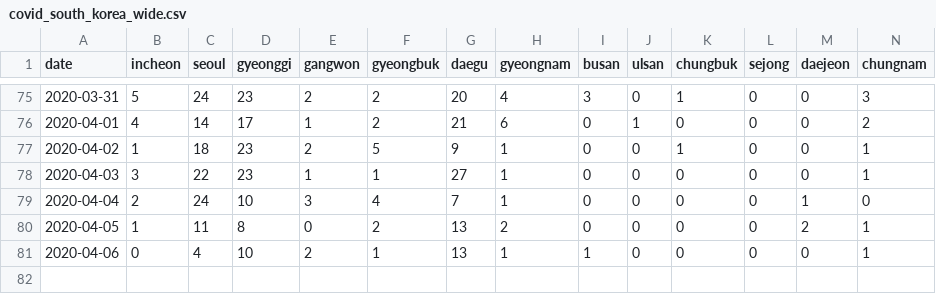
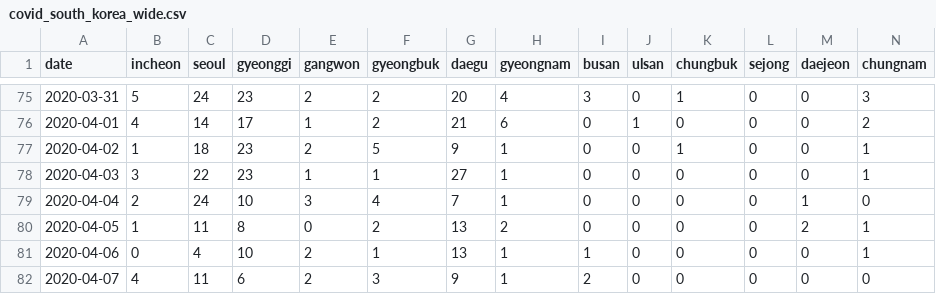
Before and after one commit to RamiKrispin/coronavirus-csv, a CSV file: south_korea/covid_south_korea_wide.csv, drawn as a sheet; only a part is shown, gaps mark what is left out; rows hold the shown columns only; the diff names each change by its address in the sheet, - before the commit and + after, or states it on an @@ line.

```diff
--- a/south_korea/covid_south_korea_wide.csv
+++ b/south_korea/covid_south_korea_wide.csv
+row 82: 2020-04-07 | 4 | 11 | 6 | 2 | 3 | 9 | 1 | 2 | 0 | 0 | 0 | 0 | 0
```
Also changed, not shown: south_korea/covid_south_korea_long.csv, 2 other files.
